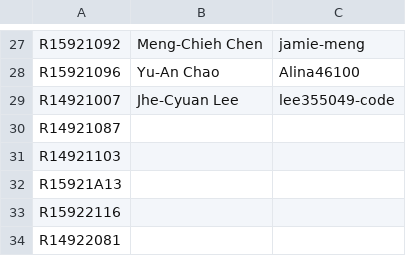
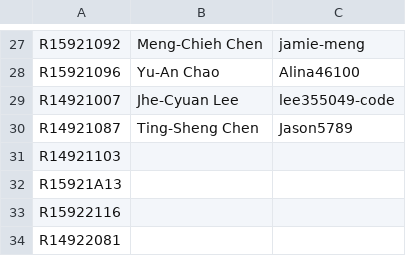
Before and after one commit to NTU-ALComLab/LSV-PA, a CSV file: lsv/admin/participants-id.csv, drawn as a sheet; only a part is shown, gaps mark what is left out.

Commit message:
Update participants-id.csv

```diff
--- a/lsv/admin/participants-id.csv
+++ b/lsv/admin/participants-id.csv
@@ -29,3 +29,3 @@ R15921096, Yu-An Chao, Alina46100
 R14921007, Jhe-Cyuan Lee, lee355049-code
-R14921087,,
+R14921087, Ting-Sheng Chen, Jason5789
 R14921103,,
```
